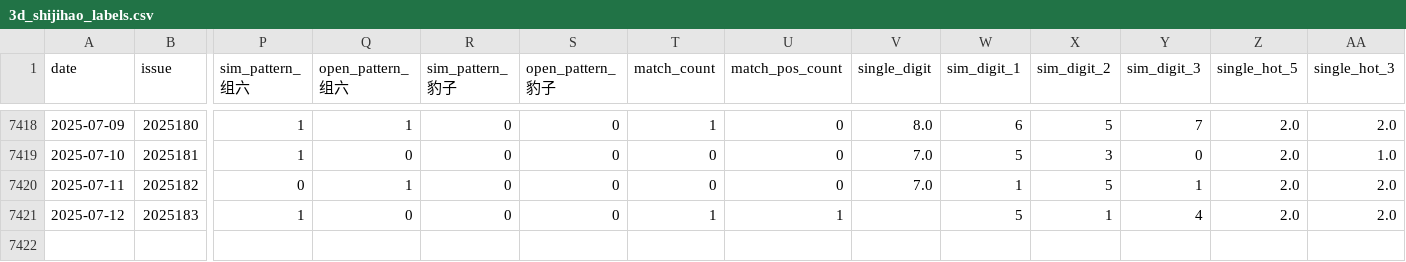
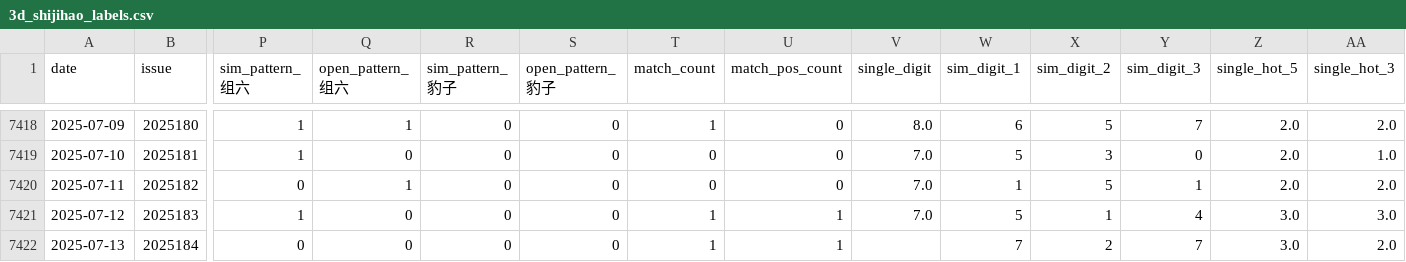
Before and after one commit to suwei8/Pinble3D_Predictor_v3, a CSV file: data/3d_shijihao_labels.csv, drawn as a sheet; only a part is shown, gaps mark what is left out; rows hold the shown columns only; the diff names each change by its address in the sheet, - before the commit and + after, or states it on an @@ line.

```diff
--- a/data/3d_shijihao_labels.csv
+++ b/data/3d_shijihao_labels.csv
-V7421 (single_digit): (empty)
+V7421 (single_digit): 7.0
-Z7421 (single_hot_5): 2.0
+Z7421 (single_hot_5): 3.0
-AA7421 (single_hot_3): 2.0
+AA7421 (single_hot_3): 3.0
+row 7422: 2025-07-13 | 2025184 | 0 | 0 | 0 | 0 | 1 | 1 |  | 7 | 2 | 7 | 3.0 | 2.0
```
Also changed, not shown: data/3d_shijihao_features.csv, data/3d_shijihao_history.csv.
